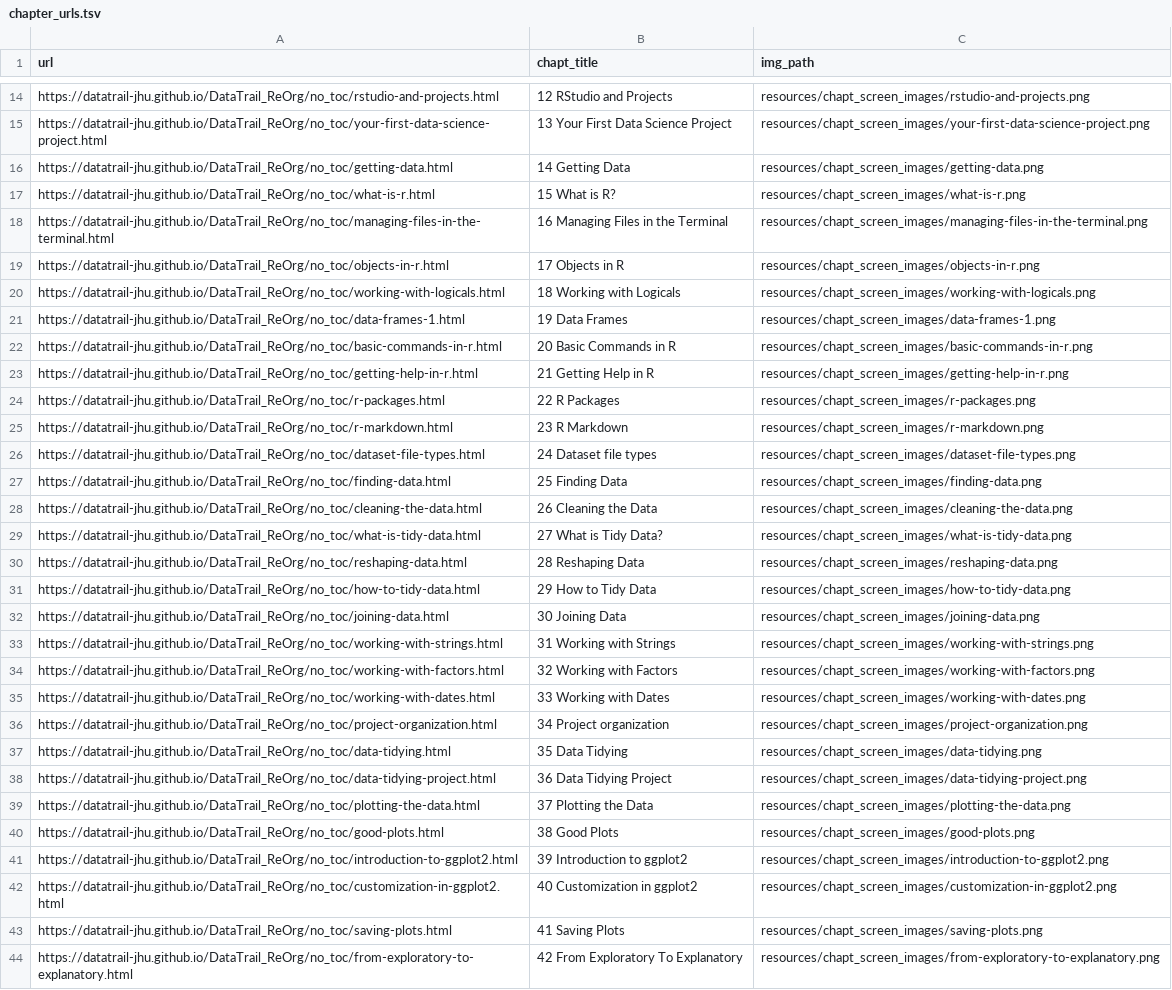
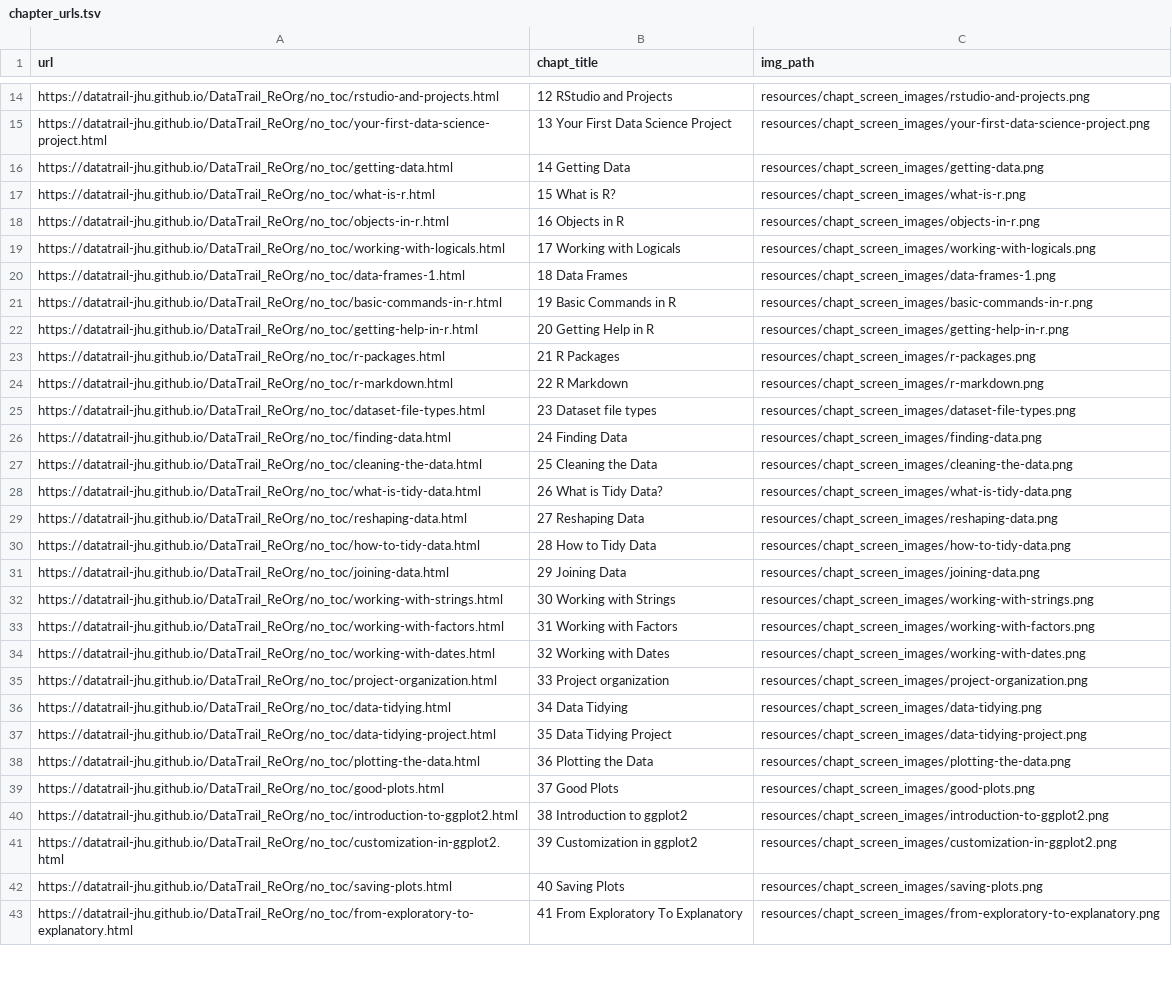
Before and after one commit to cansavvy/DataTrail_ReOrg, a TSV file: resources/chapt_screen_images/chapter_urls.tsv, drawn as a sheet; only a part is shown, gaps mark what is left out; removed rows and columns are numbered as before the commit, all else as after; the diff covers the shown part only; the diff names each change by its address in the sheet, - before the commit and + after, or states it on an @@ line.

```diff
--- a/resources/chapt_screen_images/chapter_urls.tsv
+++ b/resources/chapt_screen_images/chapter_urls.tsv
-row 18: https://datatrail-jhu.github.io/DataTrail_ReOrg/no_toc/managing-files-in-the-terminal.html | 16 Managing Files in the Terminal | resources/chapt_screen_images/managing-files-in-the-terminal.png
-B18 (chapt_title): 17 Objects in R
+B18 (chapt_title): 16 Objects in R
-B19 (chapt_title): 18 Working with Logicals
+B19 (chapt_title): 17 Working with Logicals
-B20 (chapt_title): 19 Data Frames
+B20 (chapt_title): 18 Data Frames
-B21 (chapt_title): 20 Basic Commands in R
+B21 (chapt_title): 19 Basic Commands in R
-B22 (chapt_title): 21 Getting Help in R
+B22 (chapt_title): 20 Getting Help in R
-B23 (chapt_title): 22 R Packages
+B23 (chapt_title): 21 R Packages
-B24 (chapt_title): 23 R Markdown
+B24 (chapt_title): 22 R Markdown
-B25 (chapt_title): 24 Dataset file types
+B25 (chapt_title): 23 Dataset file types
-B26 (chapt_title): 25 Finding Data
+B26 (chapt_title): 24 Finding Data
-B27 (chapt_title): 26 Cleaning the Data
+B27 (chapt_title): 25 Cleaning the Data
-B28 (chapt_title): 27 What is Tidy Data?
+B28 (chapt_title): 26 What is Tidy Data?
-B29 (chapt_title): 28 Reshaping Data
+B29 (chapt_title): 27 Reshaping Data
-B30 (chapt_title): 29 How to Tidy Data
+B30 (chapt_title): 28 How to Tidy Data
-B31 (chapt_title): 30 Joining Data
+B31 (chapt_title): 29 Joining Data
-B32 (chapt_title): 31 Working with Strings
+B32 (chapt_title): 30 Working with Strings
-B33 (chapt_title): 32 Working with Factors
+B33 (chapt_title): 31 Working with Factors
-B34 (chapt_title): 33 Working with Dates
+B34 (chapt_title): 32 Working with Dates
-B35 (chapt_title): 34 Project organization
+B35 (chapt_title): 33 Project organization
-B36 (chapt_title): 35 Data Tidying
+B36 (chapt_title): 34 Data Tidying
-B37 (chapt_title): 36 Data Tidying Project
+B37 (chapt_title): 35 Data Tidying Project
-B38 (chapt_title): 37 Plotting the Data
+B38 (chapt_title): 36 Plotting the Data
-B39 (chapt_title): 38 Good Plots
+B39 (chapt_title): 37 Good Plots
-B40 (chapt_title): 39 Introduction to ggplot2
+B40 (chapt_title): 38 Introduction to ggplot2
-B41 (chapt_title): 40 Customization in ggplot2
+B41 (chapt_title): 39 Customization in ggplot2
-B42 (chapt_title): 41 Saving Plots
+B42 (chapt_title): 40 Saving Plots
-B43 (chapt_title): 42 From Exploratory To Explanatory
+B43 (chapt_title): 41 From Exploratory To Explanatory
```
Also changed, not shown: 54 edited cells elsewhere in this file, 18 other files.
